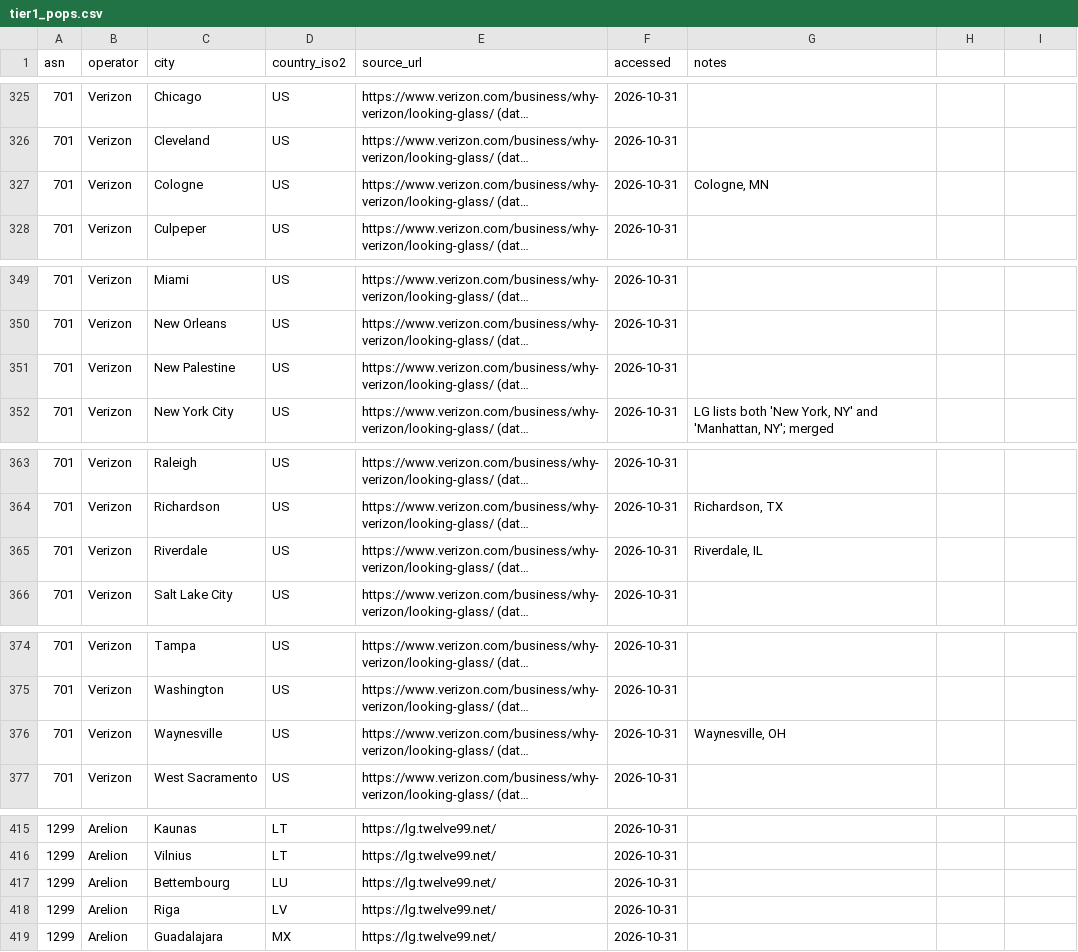
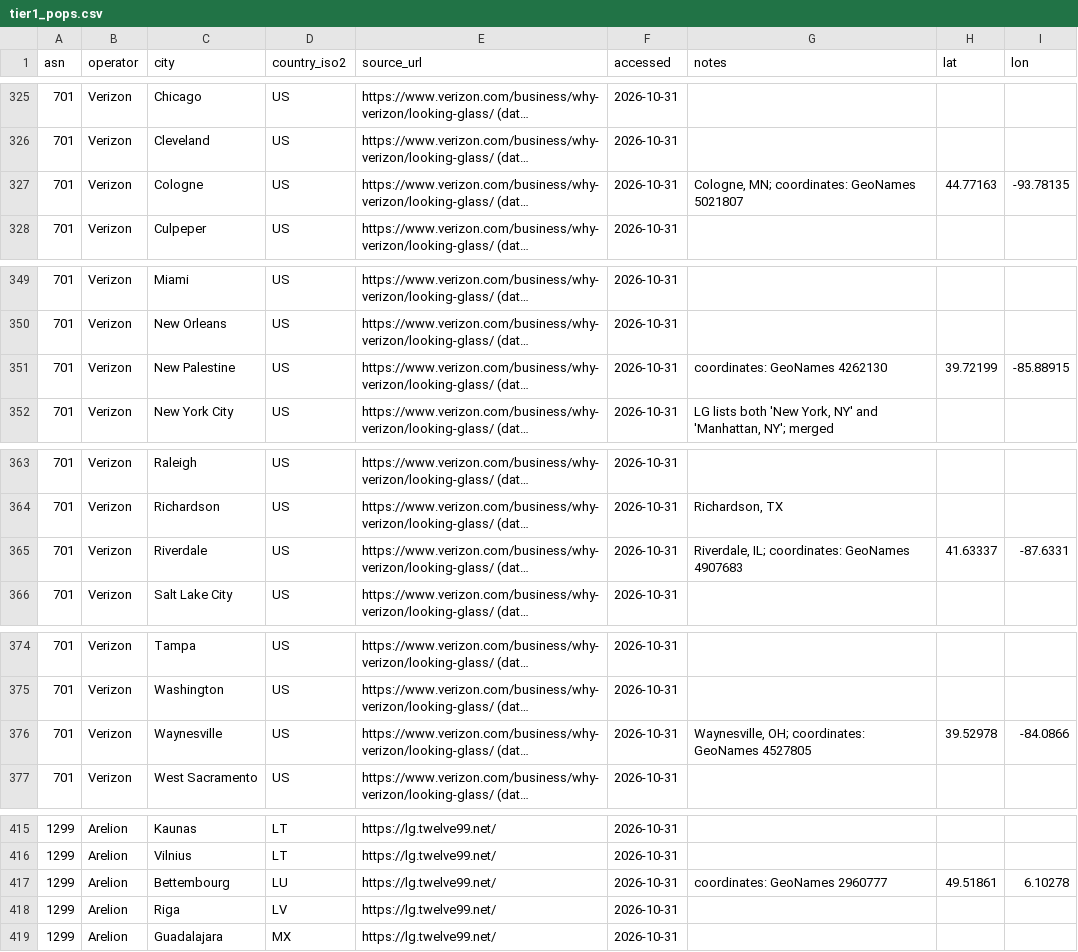
Before and after one commit to miguelrio/ServiceCast, a CSV file: scripts/topologies/tier1_pops.csv, drawn as a sheet; only a part is shown, gaps mark what is left out; long unchanged cells end in …; the diff covers the shown part only; the diff names each change by its address in the sheet, - before the commit and + after, or states it on an @@ line.

```diff
--- a/scripts/topologies/tier1_pops.csv
+++ b/scripts/topologies/tier1_pops.csv
-H1: (empty)
+H1: lat
-I1: (empty)
+I1: lon
-G327 (notes): Cologne, MN
+G327 (notes): Cologne, MN; coordinates: GeoNames 5021807
-H327 (lat): (empty)
+H327 (lat): 44.77163
-I327 (lon): (empty)
+I327 (lon): -93.78135
-G351 (notes): (empty)
+G351 (notes): coordinates: GeoNames 4262130
-H351 (lat): (empty)
+H351 (lat): 39.72199
-I351 (lon): (empty)
+I351 (lon): -85.88915
-G365 (notes): Riverdale, IL
+G365 (notes): Riverdale, IL; coordinates: GeoNames 4907683
-H365 (lat): (empty)
+H365 (lat): 41.63337
-I365 (lon): (empty)
+I365 (lon): -87.6331
-G376 (notes): Waynesville, OH
+G376 (notes): Waynesville, OH; coordinates: GeoNames 4527805
-H376 (lat): (empty)
+H376 (lat): 39.52978
-I376 (lon): (empty)
+I376 (lon): -84.0866
-G417 (notes): (empty)
+G417 (notes): coordinates: GeoNames 2960777
-H417 (lat): (empty)
+H417 (lat): 49.51861
-I417 (lon): (empty)
+I417 (lon): 6.10278
```
Also changed, not shown: 82 edited cells elsewhere in this file, 5 other files.
